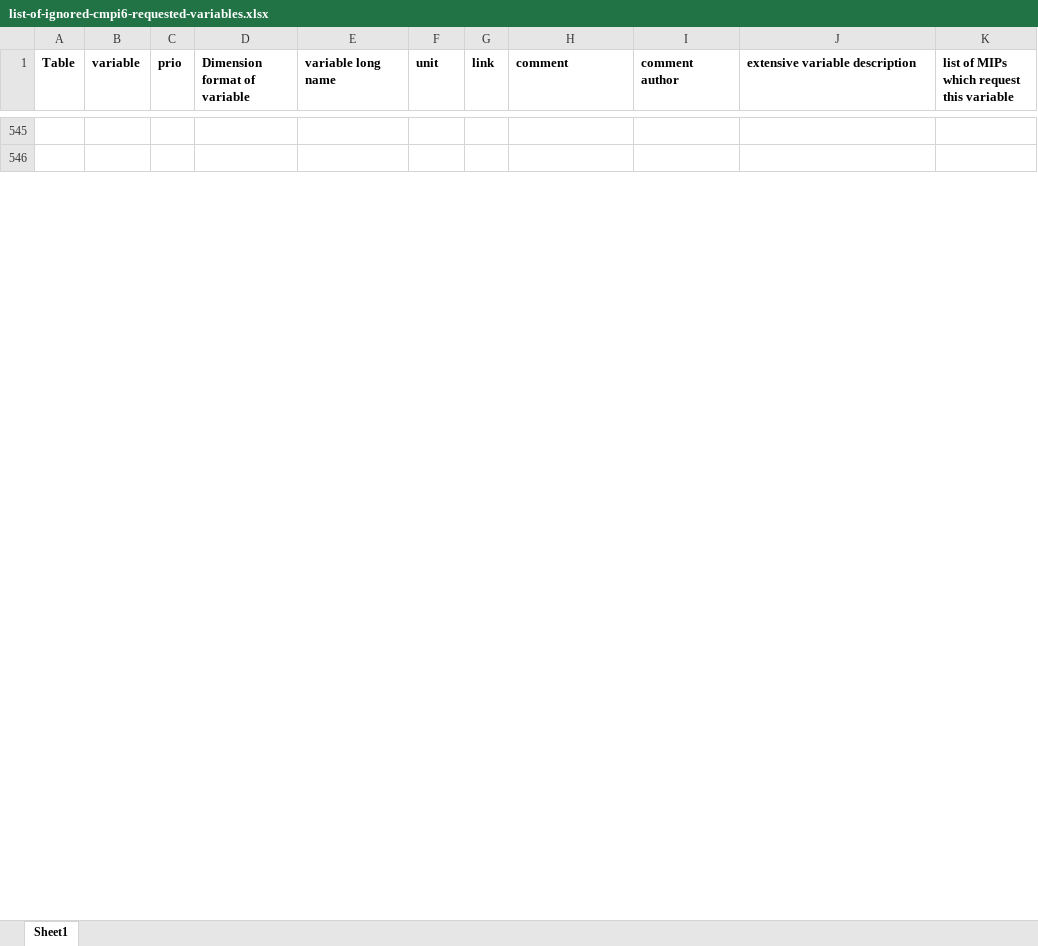
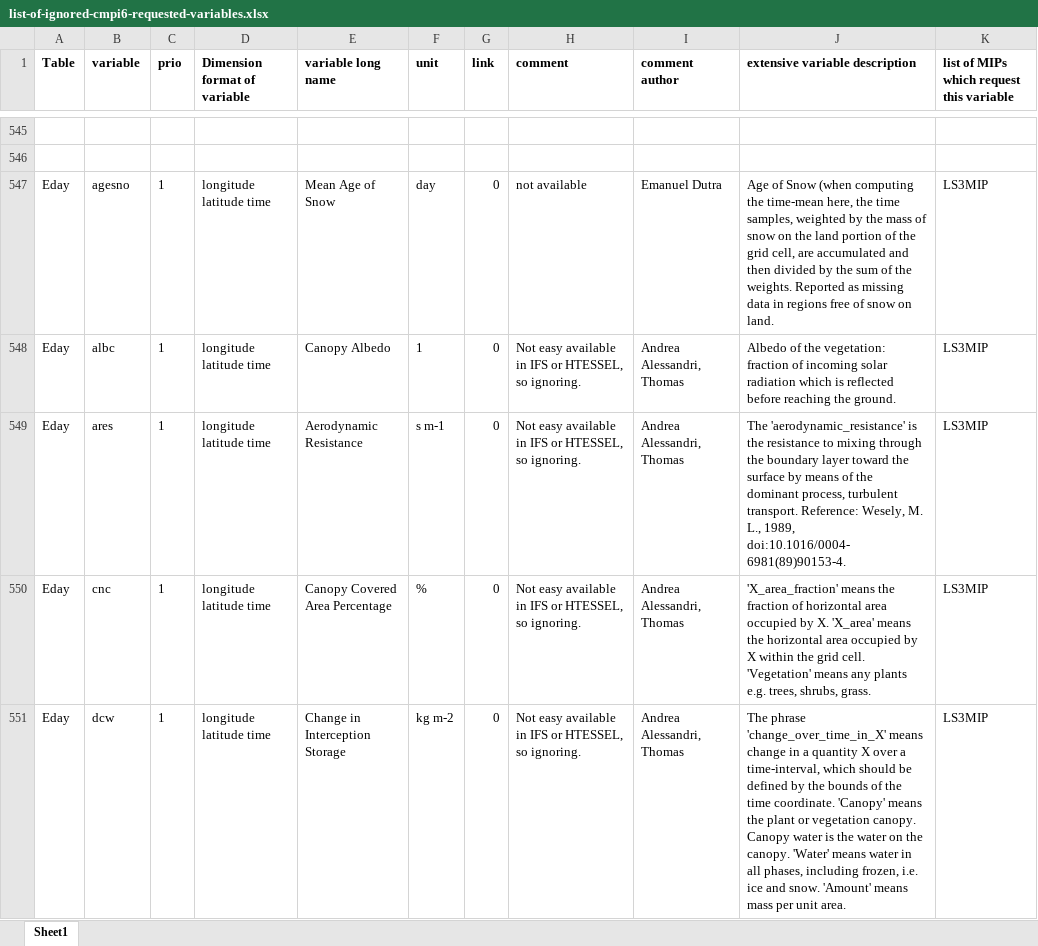
Before and after one commit to EC-Earth/ece2cmor3, an Excel workbook: ece2cmor3/resources/list-of-ignored-cmpi6-requested-variables.xlsx, sheet Sheet1, drawn as a sheet; only a part is shown, gaps mark what is left out; values as stored, in another font and other column widths than the file's, no borders; the diff covers the shown part only; the diff names each change by its address in the sheet, - before the commit and + after, or states it on an @@ line.

Commit message:
Adding a block of LS3MIP missing variables (which popped up after the updating to CMIP6 data request version 01.00.28) to the ignored list, merging the block with a present block, and update the manual instruction for ignored combinations #394.

```diff
--- a/ece2cmor3/resources/list-of-ignored-cmpi6-requested-variables.xlsx (sheet Sheet1)
+++ b/ece2cmor3/resources/list-of-ignored-cmpi6-requested-variables.xlsx (sheet Sheet1)
+row 547: Eday | agesno | 1 | longitude latitude time | Mean Age of Snow | day | 0 | not available | Emanuel Dutra | Age of Snow (when computing the time-mean here, the time samples, weighted by the mass of snow on the land portion of the grid cell, are accumulated and then divided by the sum of the weights. Reported as missing data in regions free of snow on land. | LS3MIP
+row 548: Eday | albc | 1 | longitude latitude time | Canopy Albedo | 1 | 0 | Not easy available in IFS or HTESSEL, so ignoring. | Andrea Alessandri, Thomas | Albedo of the vegetation: fraction of incoming solar radiation which is reflected before reaching the ground. | LS3MIP
+row 549: Eday | ares | 1 | longitude latitude time | Aerodynamic Resistance | s m-1 | 0 | Not easy available in IFS or HTESSEL, so ignoring. | Andrea Alessandri, Thomas | The 'aerodynamic_resistance' is the resistance to mixing through the boundary layer toward the surface by means of the dominant process, turbulent transport. Reference: Wesely, M. L., 1989, doi:10.1016/0004-6981(89)90153-4. | LS3MIP
+row 550: Eday | cnc | 1 | longitude latitude time | Canopy Covered Area Percentage | % | 0 | Not easy available in IFS or HTESSEL, so ignoring. | Andrea Alessandri, Thomas | 'X_area_fraction' means the fraction of horizontal area occupied by X. 'X_area' means the horizontal area occupied by X within the grid cell. 'Vegetation' means any plants e.g. trees, shrubs, grass. | LS3MIP
+row 551: Eday | dcw | 1 | longitude latitude time | Change in Interception Storage | kg m-2 | 0 | Not easy available in IFS or HTESSEL, so ignoring. | Andrea Alessandri, Thomas | The phrase 'change_over_time_in_X' means change in a quantity X over a time-interval, which should be defined by the bounds of the time coordinate. 'Canopy' means the plant or vegetation canopy. Canopy water is the water on the canopy. 'Water' means water in all phases, including frozen, i.e. ice and snow. 'Amount' means mass per unit area. | LS3MIP
```
Also changed, not shown: 40 added rows and 65 edited cells elsewhere in this sheet, 1 other file.
